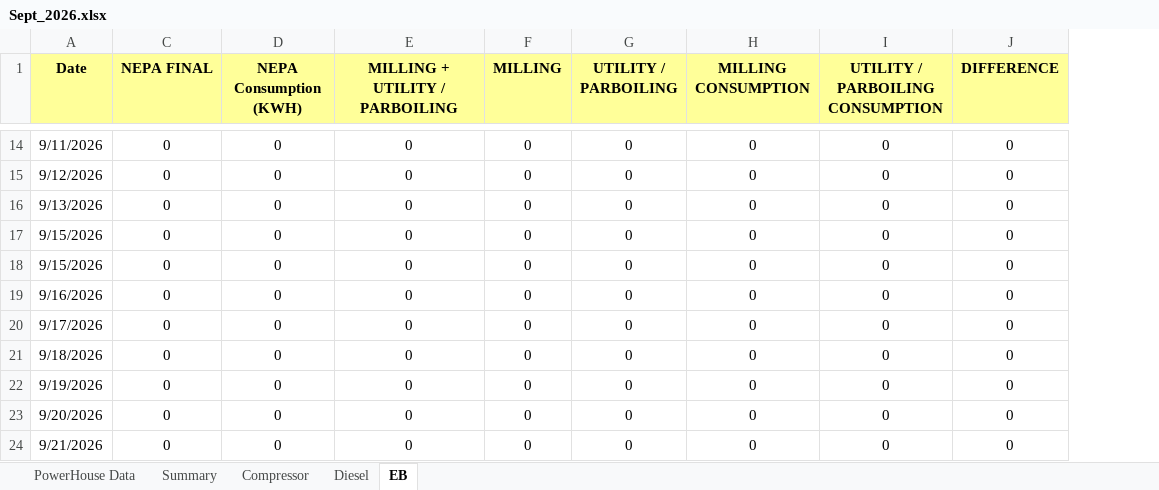
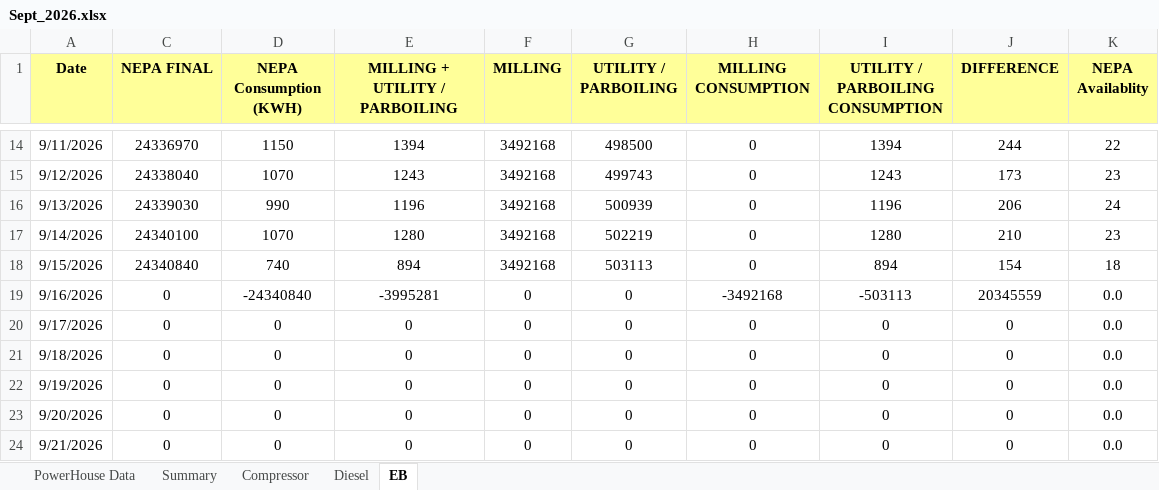
Before and after one commit to punithbtv-pixel/mis, an Excel workbook: data/Sept_2026.xlsx, sheet EB, drawn as a sheet; only a part is shown, gaps mark what is left out; values as stored, in another font and other column widths than the file's, no borders; table styles not drawn; removed rows and columns are numbered as before the commit, all else as after; the diff covers the shown part only; the diff names each change by its address in the sheet, - before the commit and + after, or states it on an @@ line.

Commit message:
nepa time and other

```diff
--- a/data/Sept_2026.xlsx (sheet EB)
+++ b/data/Sept_2026.xlsx (sheet EB)
+column K (NEPA Availablity), rows 14-16: 22 | 23 | 24; rows 18-24: 18 | 0.0 | 0.0 | 0.0 | 0.0 | 0.0 | 0.0
-C14 (NEPA FINAL): 0
+C14 (NEPA FINAL): 24336970
-D14 (NEPA Consumption (KWH)): 0
+D14 (NEPA Consumption (KWH)): 1150
-E14 (MILLING + UTILITY / PARBOILING): 0
+E14 (MILLING + UTILITY / PARBOILING): 1394
-F14:F16 (MILLING): 0
+F14:F16 (MILLING): 3492168
-G14 (UTILITY / PARBOILING): 0
+G14 (UTILITY / PARBOILING): 498500
-I14 (UTILITY / PARBOILING CONSUMPTION): 0
+I14 (UTILITY / PARBOILING CONSUMPTION): 1394
-J14 (DIFFERENCE): 0
+J14 (DIFFERENCE): 244
-C15 (NEPA FINAL): 0
+C15 (NEPA FINAL): 24338040
-D15 (NEPA Consumption (KWH)): 0
+D15 (NEPA Consumption (KWH)): 1070
-E15 (MILLING + UTILITY / PARBOILING): 0
+E15 (MILLING + UTILITY / PARBOILING): 1243
-G15 (UTILITY / PARBOILING): 0
+G15 (UTILITY / PARBOILING): 499743
-I15 (UTILITY / PARBOILING CONSUMPTION): 0
+I15 (UTILITY / PARBOILING CONSUMPTION): 1243
-J15 (DIFFERENCE): 0
+J15 (DIFFERENCE): 173
-C16 (NEPA FINAL): 0
+C16 (NEPA FINAL): 24339030
-D16 (NEPA Consumption (KWH)): 0
+D16 (NEPA Consumption (KWH)): 990
-E16 (MILLING + UTILITY / PARBOILING): 0
+E16 (MILLING + UTILITY / PARBOILING): 1196
-G16 (UTILITY / PARBOILING): 0
+G16 (UTILITY / PARBOILING): 500939
-I16 (UTILITY / PARBOILING CONSUMPTION): 0
+I16 (UTILITY / PARBOILING CONSUMPTION): 1196
-J16 (DIFFERENCE): 0
+J16 (DIFFERENCE): 206
-row 17: 9/15/2026 | 0 | 0 | 0 | 0 | 0 | 0 | 0 | 0
+row 17: 9/14/2026 | 24340100 | 1070 | 1280 | 3492168 | 502219 | 0 | 1280 | 210 | 23
-C18 (NEPA FINAL): 0
+C18 (NEPA FINAL): 24340840
-D18 (NEPA Consumption (KWH)): 0
+D18 (NEPA Consumption (KWH)): 740
-E18 (MILLING + UTILITY / PARBOILING): 0
+E18 (MILLING + UTILITY / PARBOILING): 894
-F18 (MILLING): 0
+F18 (MILLING): 3492168
-G18 (UTILITY / PARBOILING): 0
+G18 (UTILITY / PARBOILING): 503113
-I18 (UTILITY / PARBOILING CONSUMPTION): 0
+I18 (UTILITY / PARBOILING CONSUMPTION): 894
-J18 (DIFFERENCE): 0
+J18 (DIFFERENCE): 154
-D19 (NEPA Consumption (KWH)): 0
+D19 (NEPA Consumption (KWH)): -24340840
-E19 (MILLING + UTILITY / PARBOILING): 0
+E19 (MILLING + UTILITY / PARBOILING): -3995281
-H19 (MILLING CONSUMPTION): 0
+H19 (MILLING CONSUMPTION): -3492168
-I19 (UTILITY / PARBOILING CONSUMPTION): 0
+I19 (UTILITY / PARBOILING CONSUMPTION): -503113
-J19 (DIFFERENCE): 0
+J19 (DIFFERENCE): 20345559
```
Also changed, not shown: 2 removed rows and 71 edited cells elsewhere in this sheet, sheet Diesel, sheet Summary, sheet Compressor, sheet PowerHouse Data, formulas that keep their value, hidden cells, 9 other files.
